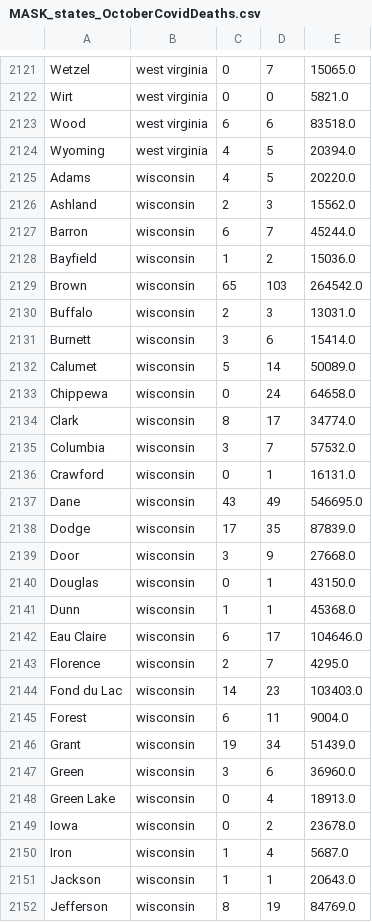
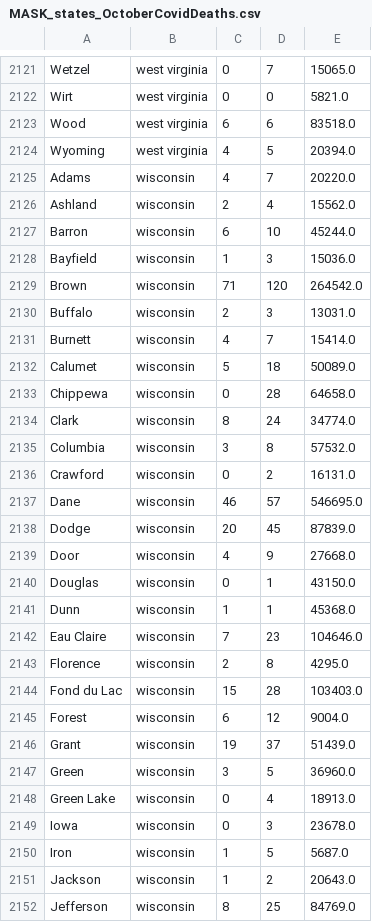
Before and after one commit to alexF3/noMaskMandateRisk_oct20, a CSV file: MASK_states_OctoberCovidDeaths.csv, drawn as a sheet; only a part is shown, gaps mark what is left out; the diff covers the shown part only.

```diff
--- a/MASK_states_OctoberCovidDeaths.csv
+++ b/MASK_states_OctoberCovidDeaths.csv
@@ -2124,29 +2124,29 @@ Wood,west virginia,6,6,83518.0
 Wyoming,west virginia,4,5,20394.0
-Adams,wisconsin,4,5,20220.0
-Ashland,wisconsin,2,3,15562.0
-Barron,wisconsin,6,7,45244.0
-Bayfield,wisconsin,1,2,15036.0
-Brown,wisconsin,65,103,264542.0
+Adams,wisconsin,4,7,20220.0
+Ashland,wisconsin,2,4,15562.0
+Barron,wisconsin,6,10,45244.0
+Bayfield,wisconsin,1,3,15036.0
+Brown,wisconsin,71,120,264542.0
 Buffalo,wisconsin,2,3,13031.0
-Burnett,wisconsin,3,6,15414.0
-Calumet,wisconsin,5,14,50089.0
-Chippewa,wisconsin,0,24,64658.0
-Clark,wisconsin,8,17,34774.0
-Columbia,wisconsin,3,7,57532.0
-Crawford,wisconsin,0,1,16131.0
-Dane,wisconsin,43,49,546695.0
-Dodge,wisconsin,17,35,87839.0
-Door,wisconsin,3,9,27668.0
+Burnett,wisconsin,4,7,15414.0
+Calumet,wisconsin,5,18,50089.0
+Chippewa,wisconsin,0,28,64658.0
+Clark,wisconsin,8,24,34774.0
+Columbia,wisconsin,3,8,57532.0
+Crawford,wisconsin,0,2,16131.0
+Dane,wisconsin,46,57,546695.0
+Dodge,wisconsin,20,45,87839.0
+Door,wisconsin,4,9,27668.0
 Douglas,wisconsin,0,1,43150.0
 Dunn,wisconsin,1,1,45368.0
-Eau Claire,wisconsin,6,17,104646.0
-Florence,wisconsin,2,7,4295.0
-Fond du Lac,wisconsin,14,23,103403.0
-Forest,wisconsin,6,11,9004.0
-Grant,wisconsin,19,34,51439.0
-Green,wisconsin,3,6,36960.0
+Eau Claire,wisconsin,7,23,104646.0
+Florence,wisconsin,2,8,4295.0
+Fond du Lac,wisconsin,15,28,103403.0
+Forest,wisconsin,6,12,9004.0
+Grant,wisconsin,19,37,51439.0
+Green,wisconsin,3,5,36960.0
 Green Lake,wisconsin,0,4,18913.0
-Iowa,wisconsin,0,2,23678.0
-Iron,wisconsin,1,4,5687.0
-Jackson,wisconsin,1,1,20643.0
-Jefferson,wisconsin,8,19,84769.0
+Iowa,wisconsin,0,3,23678.0
+Iron,wisconsin,1,5,5687.0
+Jackson,wisconsin,1,2,20643.0
+Jefferson,wisconsin,8,25,84769.0
```
Also changed, not shown: 53 edited cells elsewhere in this file, 4 other files.
